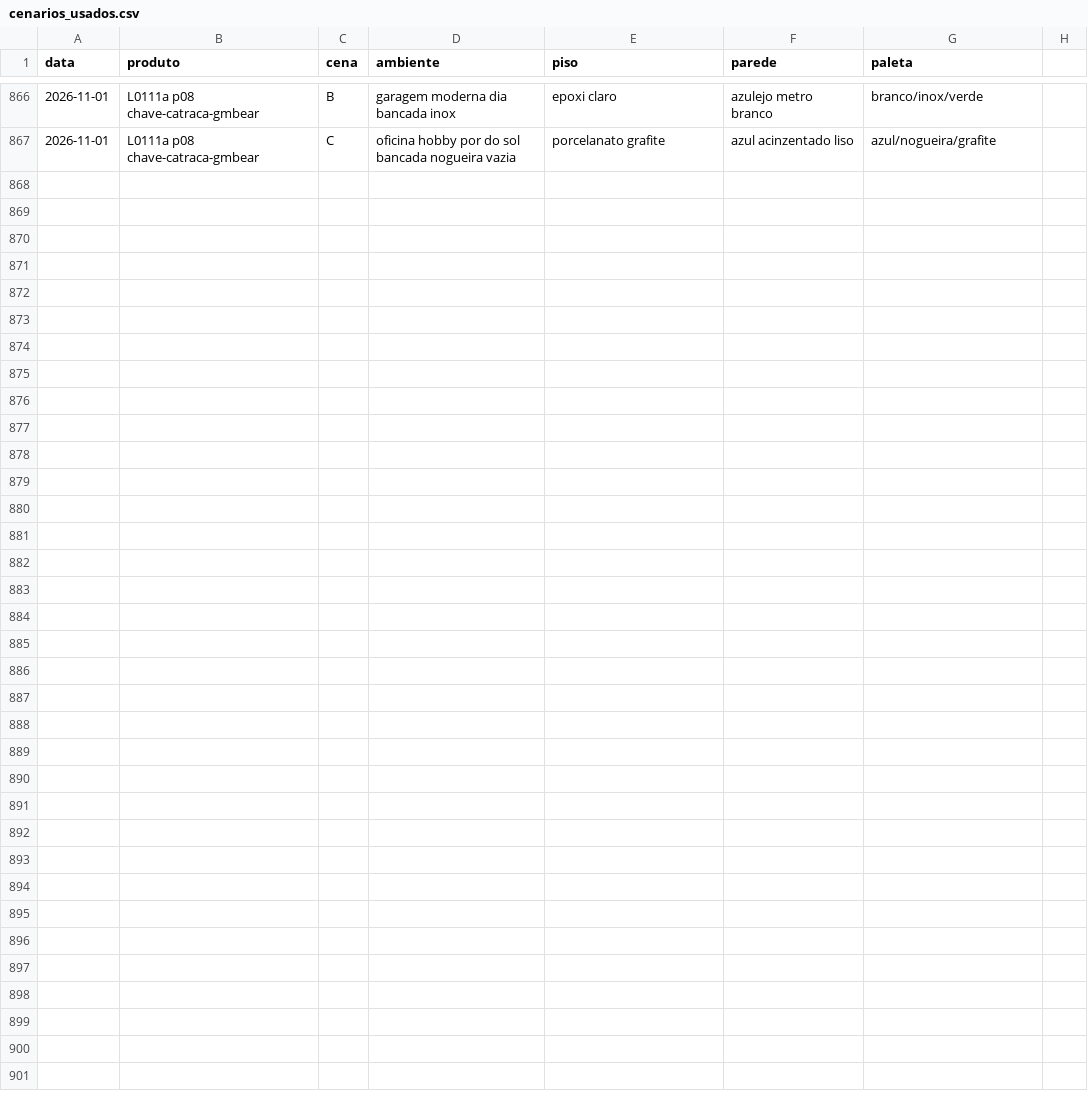
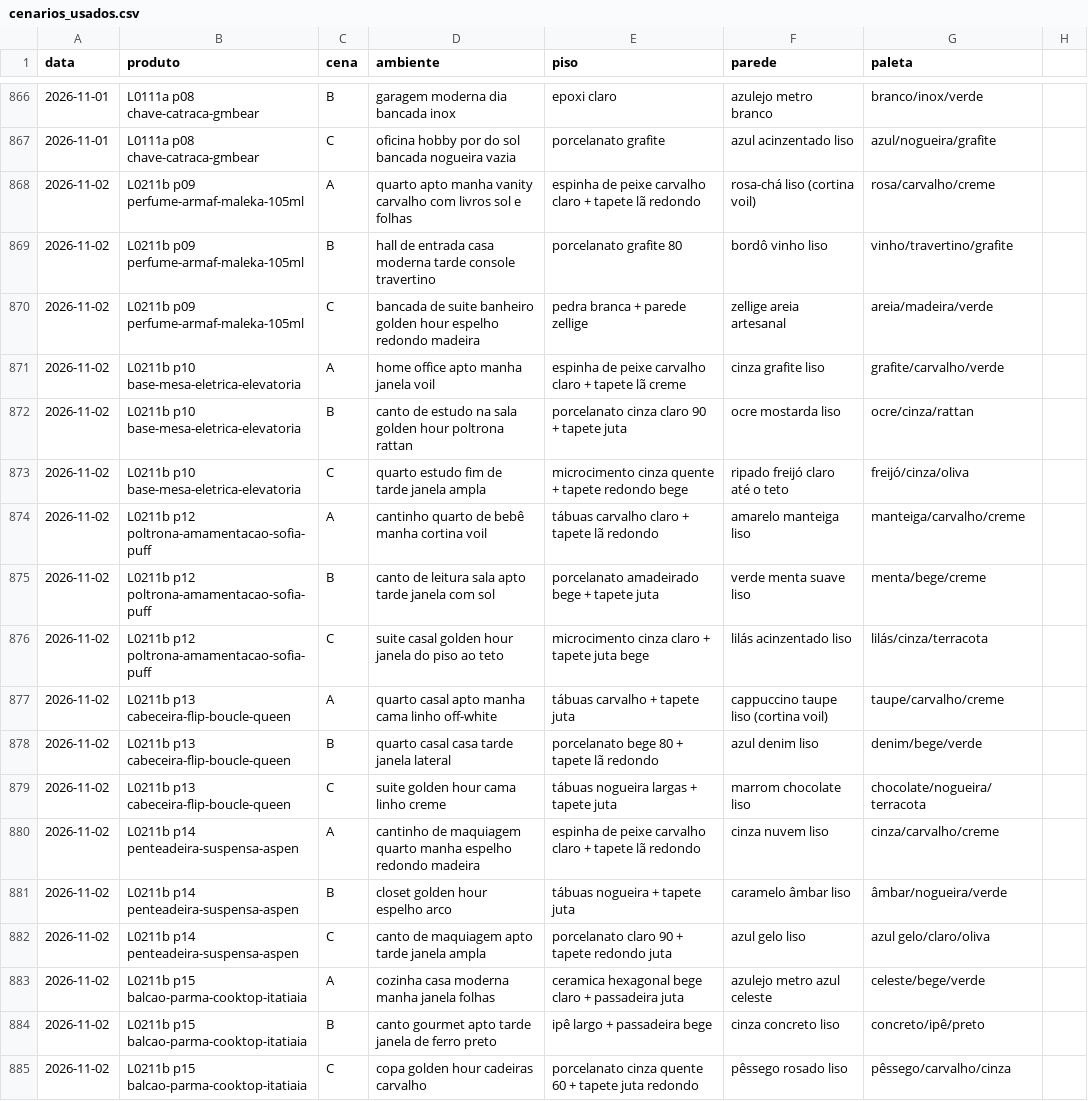
Before and after one commit to paolaspeed6/Fabrica-ugc, a CSV file: agentes/aprendizado/cenarios_usados.csv, drawn as a sheet; only a part is shown, gaps mark what is left out; the diff names each change by its address in the sheet, - before the commit and + after, or states it on an @@ line.

```diff
--- a/agentes/aprendizado/cenarios_usados.csv
+++ b/agentes/aprendizado/cenarios_usados.csv
+row 868: 2026-11-02 | L0211b p09 perfume-armaf-maleka-105ml | A | quarto apto manha vanity carvalho com livros sol e folhas | espinha de peixe carvalho claro + tapete lã redondo | rosa-chá liso (cortina voil) | rosa/carvalho/creme
+row 869: 2026-11-02 | L0211b p09 perfume-armaf-maleka-105ml | B | hall de entrada casa moderna tarde console travertino | porcelanato grafite 80 | bordô vinho liso | vinho/travertino/grafite
+row 870: 2026-11-02 | L0211b p09 perfume-armaf-maleka-105ml | C | bancada de suite banheiro golden hour espelho redondo madeira | pedra branca + parede zellige | zellige areia artesanal | areia/madeira/verde
+row 871: 2026-11-02 | L0211b p10 base-mesa-eletrica-elevatoria | A | home office apto manha janela voil | espinha de peixe carvalho claro + tapete lã creme | cinza grafite liso | grafite/carvalho/verde
+row 872: 2026-11-02 | L0211b p10 base-mesa-eletrica-elevatoria | B | canto de estudo na sala golden hour poltrona rattan | porcelanato cinza claro 90 + tapete juta | ocre mostarda liso | ocre/cinza/rattan
+row 873: 2026-11-02 | L0211b p10 base-mesa-eletrica-elevatoria | C | quarto estudo fim de tarde janela ampla | microcimento cinza quente + tapete redondo bege | ripado freijó claro até o teto | freijó/cinza/oliva
+row 874: 2026-11-02 | L0211b p12 poltrona-amamentacao-sofia-puff | A | cantinho quarto de bebê manha cortina voil | tábuas carvalho claro + tapete lã redondo | amarelo manteiga liso | manteiga/carvalho/creme
+row 875: 2026-11-02 | L0211b p12 poltrona-amamentacao-sofia-puff | B | canto de leitura sala apto tarde janela com sol | porcelanato amadeirado bege + tapete juta | verde menta suave liso | menta/bege/creme
+row 876: 2026-11-02 | L0211b p12 poltrona-amamentacao-sofia-puff | C | suite casal golden hour janela do piso ao teto | microcimento cinza claro + tapete juta bege | lilás acinzentado liso | lilás/cinza/terracota
+row 877: 2026-11-02 | L0211b p13 cabeceira-flip-boucle-queen | A | quarto casal apto manha cama linho off-white | tábuas carvalho + tapete juta | cappuccino taupe liso (cortina voil) | taupe/carvalho/creme
+row 878: 2026-11-02 | L0211b p13 cabeceira-flip-boucle-queen | B | quarto casal casa tarde janela lateral | porcelanato bege 80 + tapete lã redondo | azul denim liso | denim/bege/verde
+row 879: 2026-11-02 | L0211b p13 cabeceira-flip-boucle-queen | C | suite golden hour cama linho creme | tábuas nogueira largas + tapete juta | marrom chocolate liso | chocolate/nogueira/terracota
+row 880: 2026-11-02 | L0211b p14 penteadeira-suspensa-aspen | A | cantinho de maquiagem quarto manha espelho redondo madeira | espinha de peixe carvalho claro + tapete lã redondo | cinza nuvem liso | cinza/carvalho/creme
+row 881: 2026-11-02 | L0211b p14 penteadeira-suspensa-aspen | B | closet golden hour espelho arco | tábuas nogueira + tapete juta | caramelo âmbar liso | âmbar/nogueira/verde
+row 882: 2026-11-02 | L0211b p14 penteadeira-suspensa-aspen | C | canto de maquiagem apto tarde janela ampla | porcelanato claro 90 + tapete redondo juta | azul gelo liso | azul gelo/claro/oliva
+row 883: 2026-11-02 | L0211b p15 balcao-parma-cooktop-itatiaia | A | cozinha casa moderna manha janela folhas | ceramica hexagonal bege claro + passadeira juta | azulejo metro azul celeste | celeste/bege/verde
+row 884: 2026-11-02 | L0211b p15 balcao-parma-cooktop-itatiaia | B | canto gourmet apto tarde janela de ferro preto | ipê largo + passadeira bege | cinza concreto liso | concreto/ipê/preto
+row 885: 2026-11-02 | L0211b p15 balcao-parma-cooktop-itatiaia | C | copa golden hour cadeiras carvalho | porcelanato cinza quente 60 + tapete juta redondo | pêssego rosado liso | pêssego/carvalho/cinza
```
